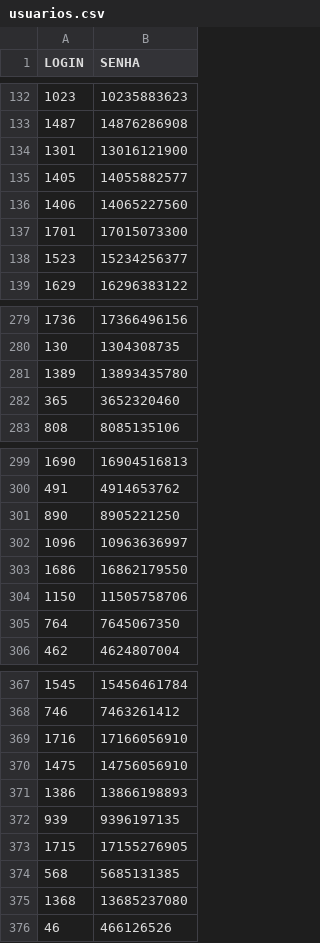
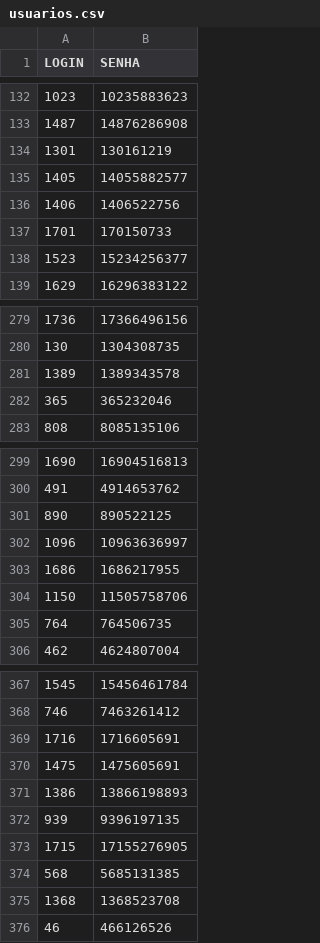
Before and after one commit to gabrieldutra-coder/Portal-de-Transportadora-Shopper, a CSV file: backend/data/usuarios.csv, drawn as a sheet; only a part is shown, gaps mark what is left out; the diff covers the shown part only.

```diff
--- a/backend/data/usuarios.csv
+++ b/backend/data/usuarios.csv
@@ -133,6 +133,6 @@ LOGIN,SENHA
 1487,14876286908
-1301,13016121900
+1301,130161219
 1405,14055882577
-1406,14065227560
-1701,17015073300
+1406,1406522756
+1701,170150733
 1523,15234256377
@@ -280,4 +280,4 @@ LOGIN,SENHA
 130,1304308735
-1389,13893435780
-365,3652320460
+1389,1389343578
+365,365232046
 808,8085135106
@@ -300,7 +300,7 @@ LOGIN,SENHA
 491,4914653762
-890,8905221250
+890,890522125
 1096,10963636997
-1686,16862179550
+1686,1686217955
 1150,11505758706
-764,7645067350
+764,764506735
 462,4624807004
@@ -368,4 +368,4 @@ LOGIN,SENHA
 746,7463261412
-1716,17166056910
-1475,14756056910
+1716,1716605691
+1475,1475605691
 1386,13866198893
@@ -374,3 +374,3 @@ LOGIN,SENHA
 568,5685131385
-1368,13685237080
+1368,1368523708
 46,466126526
```
Also changed, not shown: 3 added rows and 30 edited cells elsewhere in this file, 1 other file.
